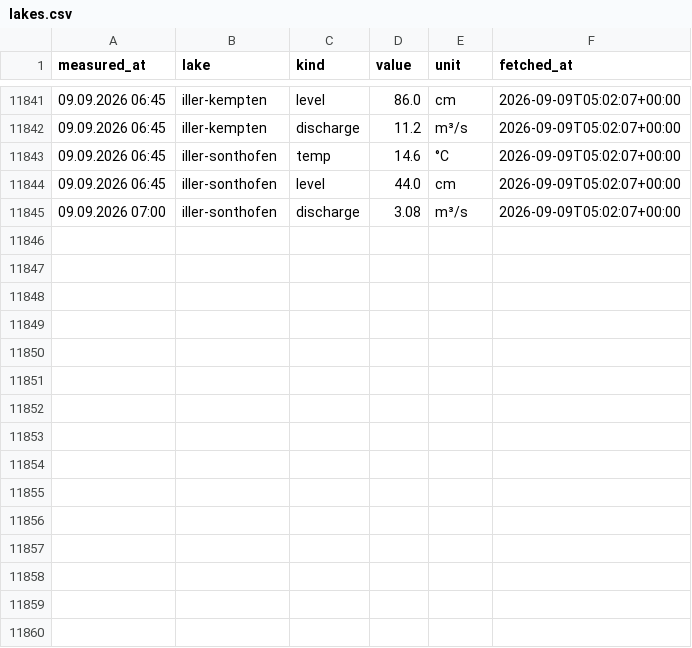
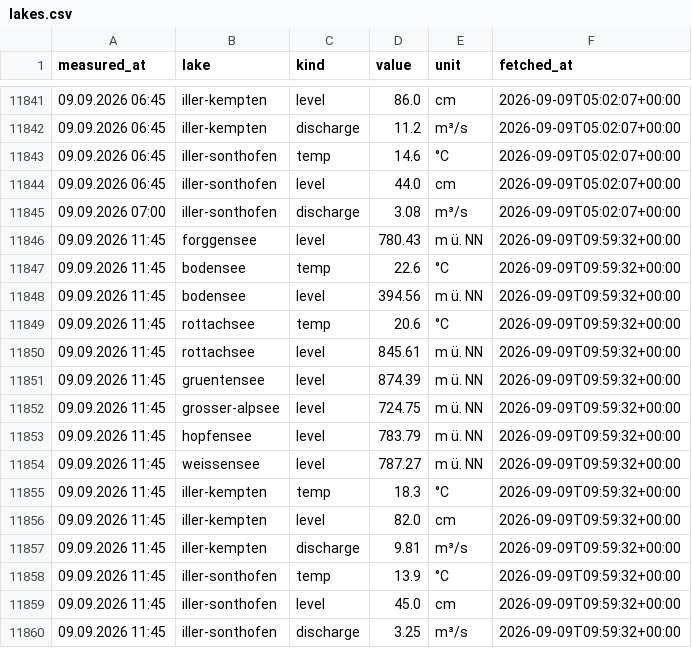
Before and after one commit to nicolaslekai/allgau, a CSV file: data/timeseries/lakes.csv, drawn as a sheet; only a part is shown, gaps mark what is left out.

Commit message:
data: GKD lake snapshot 2026-09-09 09:59 UTC

```diff
--- a/data/timeseries/lakes.csv
+++ b/data/timeseries/lakes.csv
@@ -11845 +11845,16 @@ measured_at,lake,kind,value,unit,fetched_at
 09.09.2026 07:00,iller-sonthofen,discharge,3.08,m³/s,2026-09-09T05:02:07+00:00
+09.09.2026 11:45,forggensee,level,780.43,m ü. NN,2026-09-09T09:59:32+00:00
+09.09.2026 11:45,bodensee,temp,22.6,°C,2026-09-09T09:59:32+00:00
+09.09.2026 11:45,bodensee,level,394.56,m ü. NN,2026-09-09T09:59:32+00:00
+09.09.2026 11:45,rottachsee,temp,20.6,°C,2026-09-09T09:59:32+00:00
+09.09.2026 11:45,rottachsee,level,845.61,m ü. NN,2026-09-09T09:59:32+00:00
+09.09.2026 11:45,gruentensee,level,874.39,m ü. NN,2026-09-09T09:59:32+00:00
+09.09.2026 11:45,grosser-alpsee,level,724.75,m ü. NN,2026-09-09T09:59:32+00:00
+09.09.2026 11:45,hopfensee,level,783.79,m ü. NN,2026-09-09T09:59:32+00:00
+09.09.2026 11:45,weissensee,level,787.27,m ü. NN,2026-09-09T09:59:32+00:00
+09.09.2026 11:45,iller-kempten,temp,18.3,°C,2026-09-09T09:59:32+00:00
+09.09.2026 11:45,iller-kempten,level,82.0,cm,2026-09-09T09:59:32+00:00
+09.09.2026 11:45,iller-kempten,discharge,9.81,m³/s,2026-09-09T09:59:32+00:00
+09.09.2026 11:45,iller-sonthofen,temp,13.9,°C,2026-09-09T09:59:32+00:00
+09.09.2026 11:45,iller-sonthofen,level,45.0,cm,2026-09-09T09:59:32+00:00
+09.09.2026 11:45,iller-sonthofen,discharge,3.25,m³/s,2026-09-09T09:59:32+00:00
```
Also changed, not shown: 1 other file.
